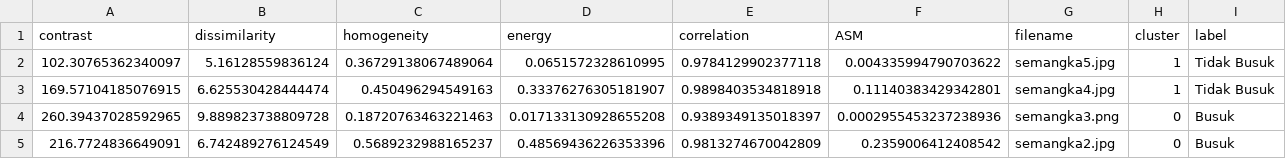
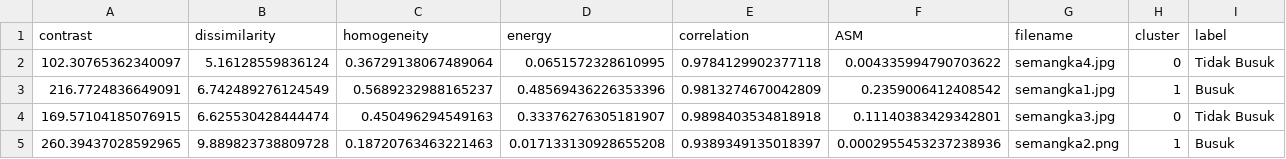
Before and after one commit to indikaina/uas-pcd, a CSV file: glcm_train_results.csv, drawn as a sheet.

```diff
--- a/glcm_train_results.csv
+++ b/glcm_train_results.csv
@@ -1,5 +1,5 @@
 contrast,dissimilarity,homogeneity,energy,correlation,ASM,filename,cluster,label
-102.30765362340097,5.16128559836124,0.36729138067489064,0.0651572328610995,0.9784129902377118,0.004335994790703622,semangka5.jpg,1,Tidak Busuk
-169.57104185076915,6.625530428444474,0.450496294549163,0.33376276305181907,0.9898403534818918,0.11140383429342801,semangka4.jpg,1,Tidak Busuk
-260.39437028592965,9.889823738809728,0.18720763463221463,0.017133130928655208,0.9389349135018397,0.0002955453237238936,semangka3.png,0,Busuk
-216.7724836649091,6.742489276124549,0.5689232988165237,0.48569436226353396,0.9813274670042809,0.2359006412408542,semangka2.jpg,0,Busuk
+102.30765362340097,5.16128559836124,0.36729138067489064,0.0651572328610995,0.9784129902377118,0.004335994790703622,semangka4.jpg,0,Tidak Busuk
+216.7724836649091,6.742489276124549,0.5689232988165237,0.48569436226353396,0.9813274670042809,0.2359006412408542,semangka1.jpg,1,Busuk
+169.57104185076915,6.625530428444474,0.450496294549163,0.33376276305181907,0.9898403534818918,0.11140383429342801,semangka3.jpg,0,Tidak Busuk
+260.39437028592965,9.889823738809728,0.18720763463221463,0.017133130928655208,0.9389349135018397,0.0002955453237238936,semangka2.png,1,Busuk
```
Also changed, not shown: glcm_test_results.csv, 10 other files.
